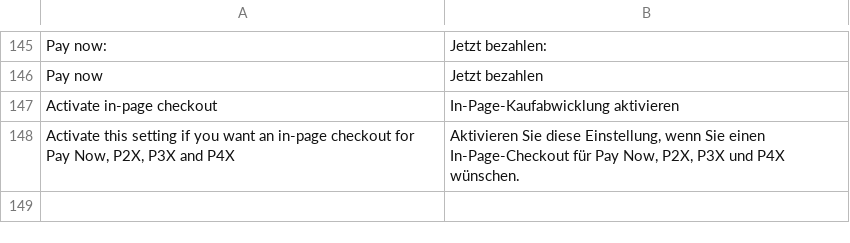
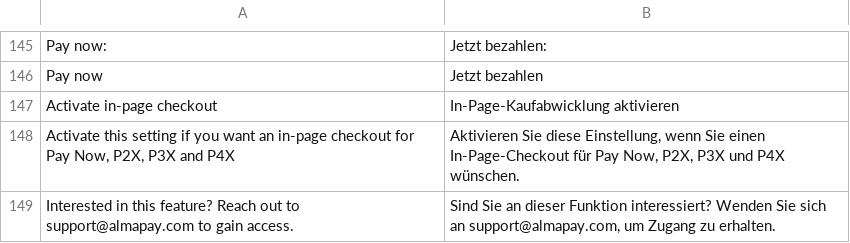
Before and after one commit to alma/alma-monthlypayments-magento2, a CSV file: i18n/de_DE.csv, drawn as a sheet; only a part is shown, gaps mark what is left out; the diff names each change by its address in the sheet, - before the commit and + after, or states it on an @@ line.

```diff
--- a/i18n/de_DE.csv
+++ b/i18n/de_DE.csv
+row 149: Interested in this feature? Reach out to support@almapay.com to gain access. | Sind Sie an dieser Funktion interessiert? Wenden Sie sich an support@almapay.com, um Zugang zu erhalten.
```
Also changed, not shown: i18n/es_ES.csv, i18n/it_IT.csv, 5 other files.
